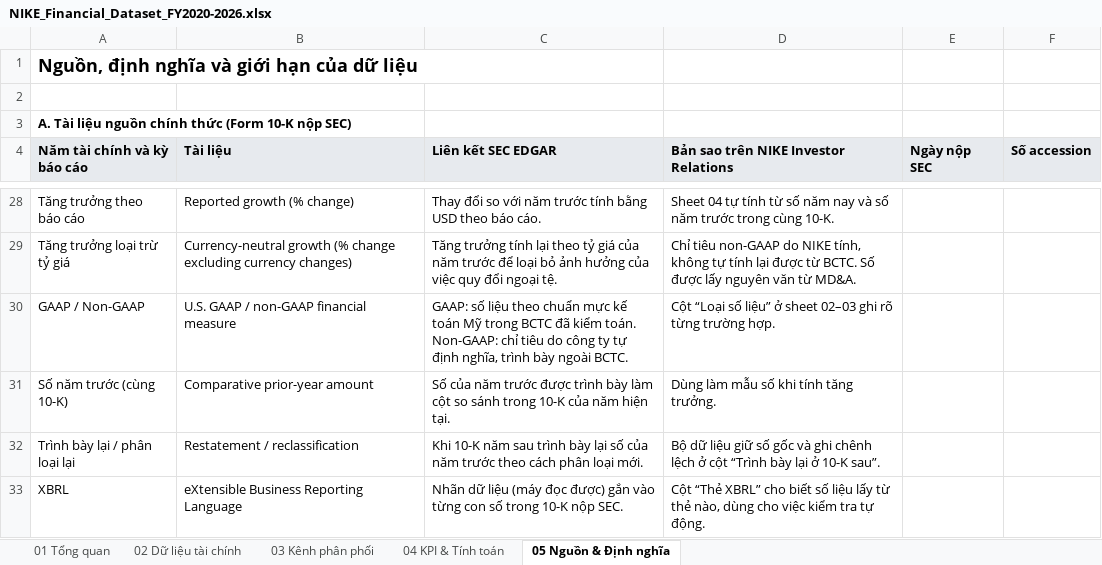
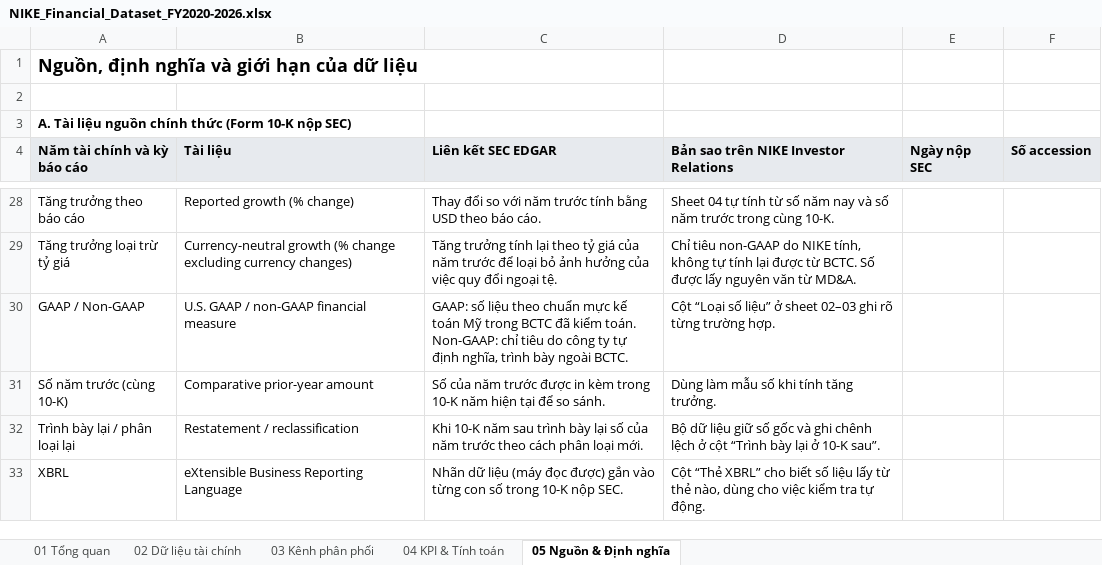
Before and after one commit to miurikyasakytg2006-dot/nike-financial-dashboard, an Excel workbook: handover/NIKE_Financial_Dataset_FY2020-2026.xlsx, sheet 05 Nguồn & Định nghĩa, drawn as a sheet; only a part is shown, gaps mark what is left out; values as stored, in another font and other column widths than the file's, no borders; the diff names each change by its address in the sheet, - before the commit and + after, or states it on an @@ line.

```diff
--- a/handover/NIKE_Financial_Dataset_FY2020-2026.xlsx (sheet 05 Nguồn & Định nghĩa)
+++ b/handover/NIKE_Financial_Dataset_FY2020-2026.xlsx (sheet 05 Nguồn & Định nghĩa)
-C31 (Liên kết SEC EDGAR): …trước được trình bày làm cột so sánh trong 10-K của năm hiện tại.
+C31 (Liên kết SEC EDGAR): …trước được in kèm trong 10-K năm hiện tại để so sánh.
```
Also changed, not shown: sheet 01 Tổng quan, sheet 03 Kênh phân phối, handover/NIKE_Dashboard_FY2020-2026.xlsx, 31 other files.
